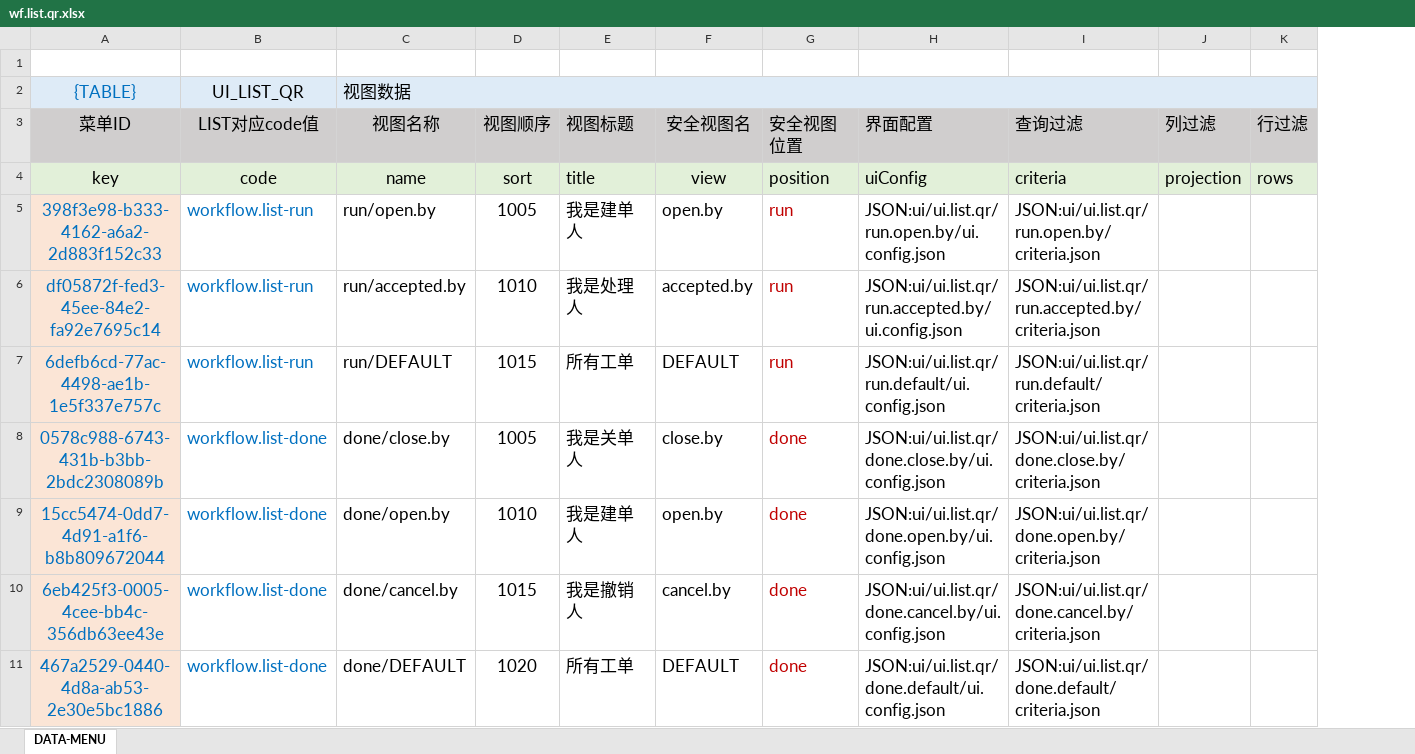
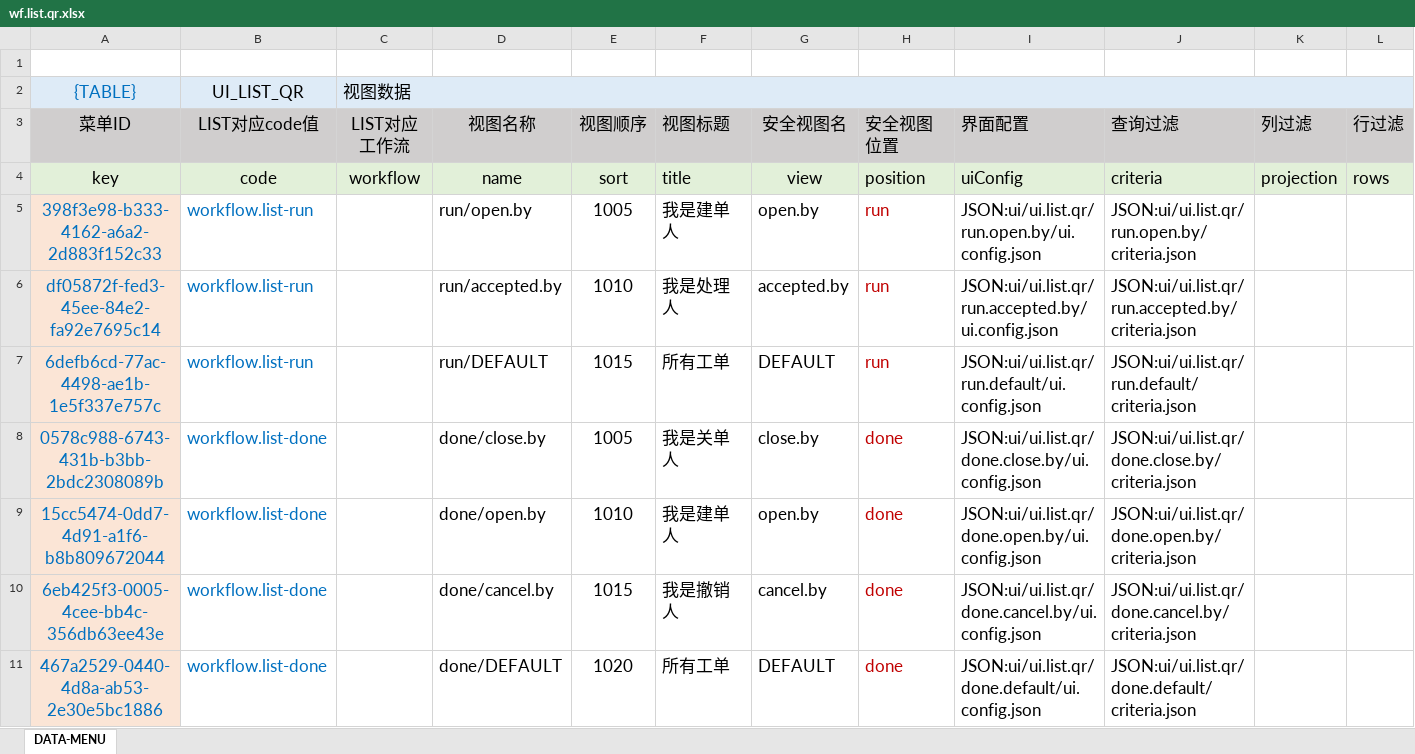
Before and after one commit to silentbalanceyh/vertx-zero, an Excel workbook: vertx-pin/zero-wf/src/main/resources/plugin/wf/oob/data/wf.list.qr.xlsx, sheet DATA-MENU, drawn as a sheet; only a part is shown; values as stored, in another font and other column widths than the file's, no borders; removed rows and columns are numbered as before the commit, all else as after; the diff names each change by its address in the sheet, - before the commit and + after, or states it on an @@ line.

```diff
--- a/vertx-pin/zero-wf/src/main/resources/plugin/wf/oob/data/wf.list.qr.xlsx (sheet DATA-MENU)
+++ b/vertx-pin/zero-wf/src/main/resources/plugin/wf/oob/data/wf.list.qr.xlsx (sheet DATA-MENU)
+column C (LIST对应工作流), row 2: 视图数据; row 4: workflow
-D2 (视图名称): 视图数据
+D2 (视图名称): (empty)
-C2:M2 merged
```
Also changed, not shown: vertx-pin/zero-wf/src/main/resources/plugin/wf/oob/data/authority.flow.xlsx, 17 other files.
